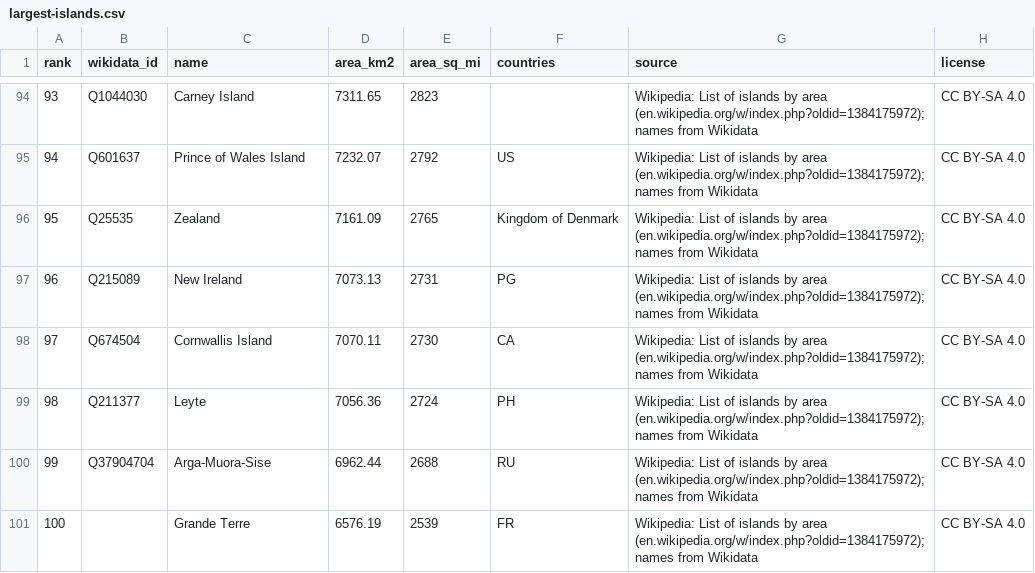
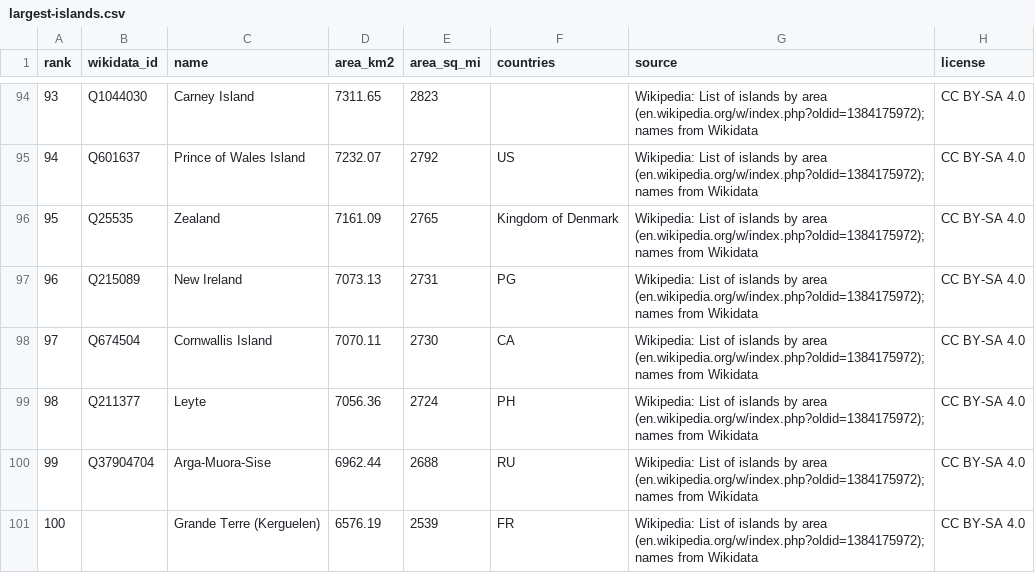
Before and after one commit to mantoufan/cvcm, a CSV file: public/rankings/largest-islands.csv, drawn as a sheet; only a part is shown, gaps mark what is left out.

```diff
--- a/public/rankings/largest-islands.csv
+++ b/public/rankings/largest-islands.csv
@@ -100,2 +100,2 @@ rank,wikidata_id,name,area_km2,area_sq_mi,countries,source,license
 99,Q37904704,Arga-Muora-Sise,6962.44,2688,RU,Wikipedia: List of islands by area (en.wikipedia.org/w/index.php?oldid=1384175972); names from Wikidata,CC BY-SA 4.0
-100,,Grande Terre,6576.19,2539,FR,Wikipedia: List of islands by area (en.wikipedia.org/w/index.php?oldid=1384175972); names from Wikidata,CC BY-SA 4.0
+100,,Grande Terre (Kerguelen),6576.19,2539,FR,Wikipedia: List of islands by area (en.wikipedia.org/w/index.php?oldid=1384175972); names from Wikidata,CC BY-SA 4.0
```
Also changed, not shown: public/rankings/longest-rivers.csv, 4 other files.
